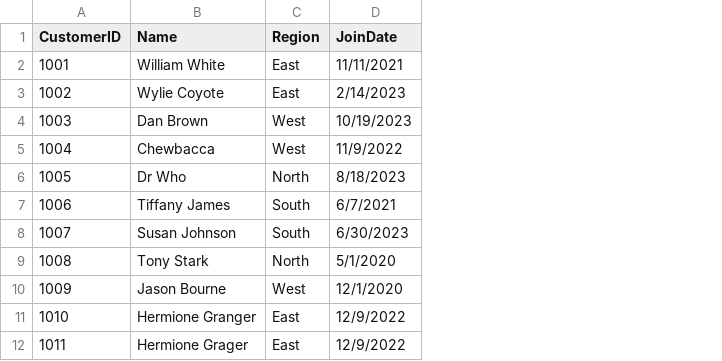
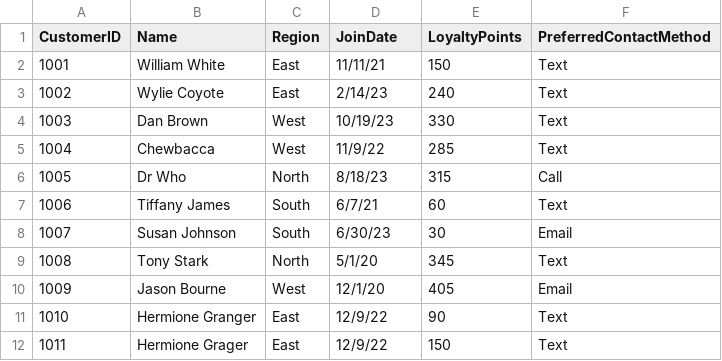
Before and after one commit to Pojetta/smart-store-joannafarris, a CSV file: data/raw/customers_data.csv, drawn as a sheet; the diff names each change by its address in the sheet, - before the commit and + after, or states it on an @@ line.

```diff
--- a/data/raw/customers_data.csv
+++ b/data/raw/customers_data.csv
+column E (LoyaltyPoints), rows 2-12: 150 | 240 | 330 | 285 | 315 | 60 | 30 | 345 | 405 | 90 | 150
+column F (PreferredContactMethod), rows 2-12: Text | Text | Text | Text | Call | Text | Email | Text | Email | Text | Text
-D2 (JoinDate): 11/11/2021
+D2 (JoinDate): 11/11/21
-D3 (JoinDate): 2/14/2023
+D3 (JoinDate): 2/14/23
-D4 (JoinDate): 10/19/2023
+D4 (JoinDate): 10/19/23
-D5 (JoinDate): 11/9/2022
+D5 (JoinDate): 11/9/22
-D6 (JoinDate): 8/18/2023
+D6 (JoinDate): 8/18/23
-D7 (JoinDate): 6/7/2021
+D7 (JoinDate): 6/7/21
-D8 (JoinDate): 6/30/2023
+D8 (JoinDate): 6/30/23
-D9 (JoinDate): 5/1/2020
+D9 (JoinDate): 5/1/20
-D10 (JoinDate): 12/1/2020
+D10 (JoinDate): 12/1/20
-D11:D12 (JoinDate): 12/9/2022
+D11:D12 (JoinDate): 12/9/22
```
Also changed, not shown: data/raw/products_data.csv, data/raw/sales_data.csv.
